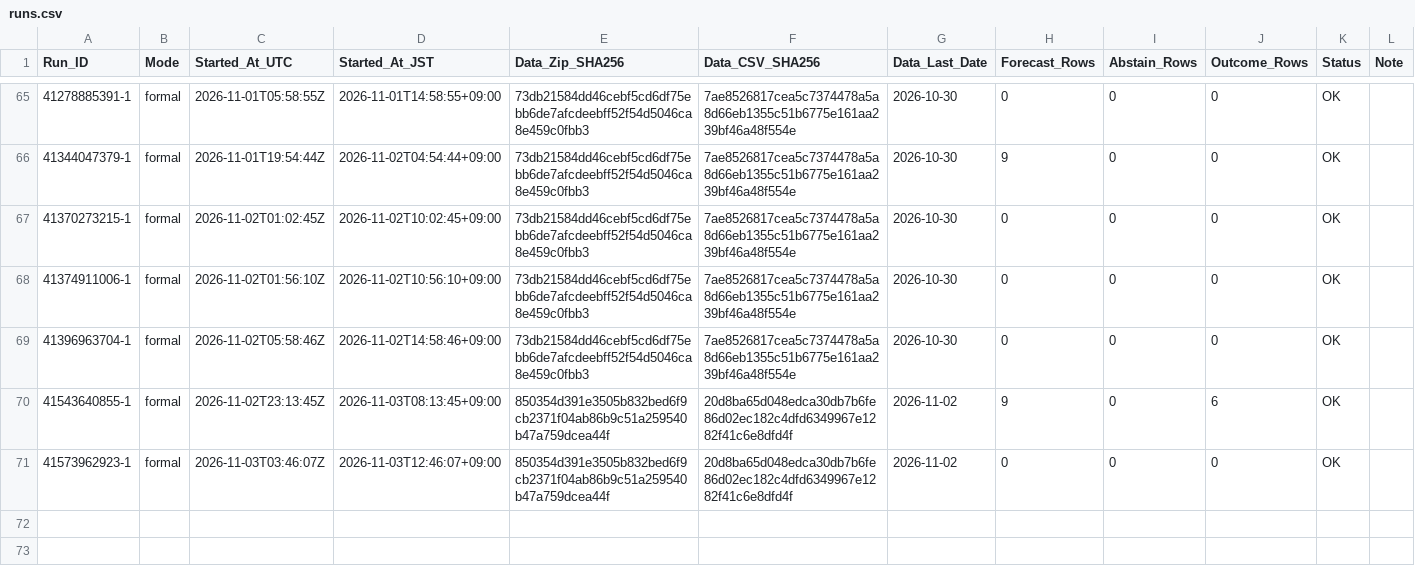
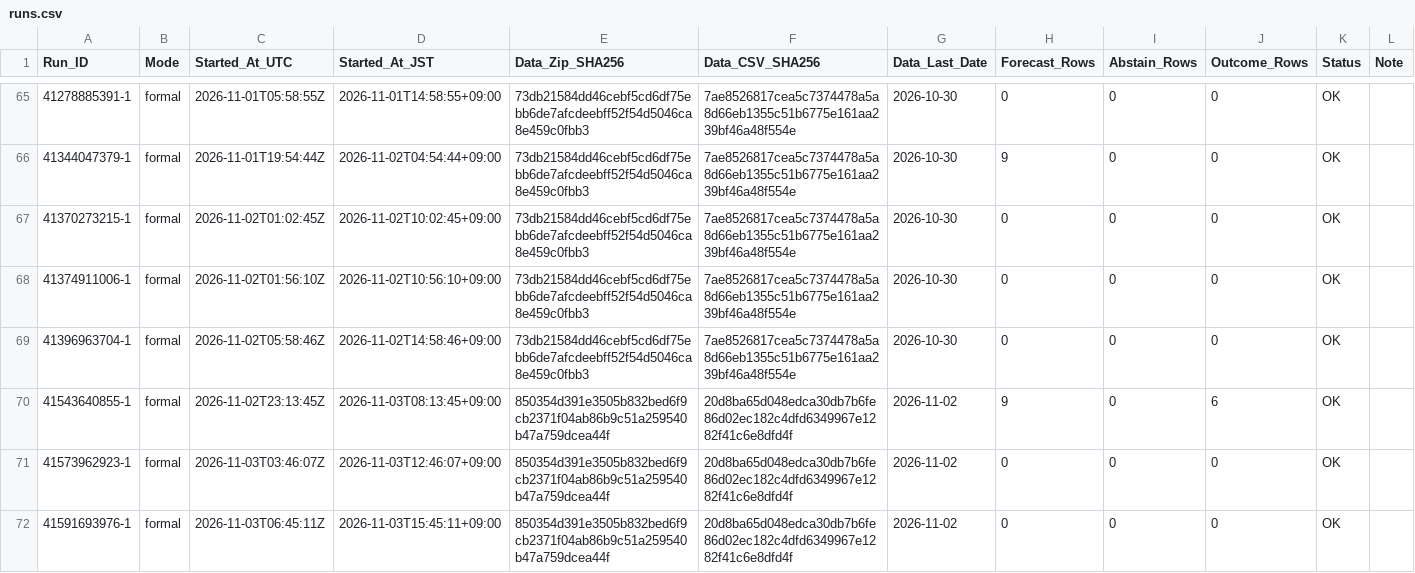
Before and after one commit to junsato1001-ops/-fx-forward-ledger, a CSV file: ledger/runs.csv, drawn as a sheet; only a part is shown, gaps mark what is left out; the diff names each change by its address in the sheet, - before the commit and + after, or states it on an @@ line.

```diff
--- a/ledger/runs.csv
+++ b/ledger/runs.csv
+row 72: 41591693976-1 | formal | 2026-11-03T06:45:11Z | 2026-11-03T15:45:11+09:00 | 850354d391e3505b832bed6f9cb2371f04ab86b9c51a259540b47a759dcea44f | 20d8ba65d048edca30db7b6fe86d02ec182c4dfd6349967e1282f41c6e8dfd4f | 2026-11-02 | 0 | 0 | 0 | OK
```
Also changed, not shown: data/ecb/snapshots.csv.
